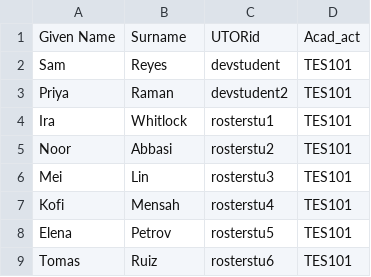
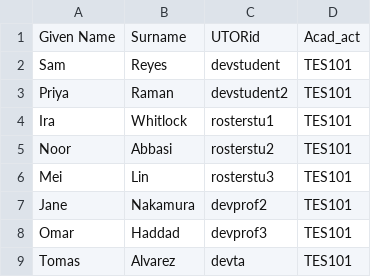
Before and after one commit to gdgutm/ask_easy, a CSV file: test-classlist.csv, drawn as a sheet.

```diff
--- a/test-classlist.csv
+++ b/test-classlist.csv
@@ -6,4 +6,4 @@ Noor,Abbasi,rosterstu2,TES101
 Mei,Lin,rosterstu3,TES101
-Kofi,Mensah,rosterstu4,TES101
-Elena,Petrov,rosterstu5,TES101
-Tomas,Ruiz,rosterstu6,TES101
+Jane,Nakamura,devprof2,TES101
+Omar,Haddad,devprof3,TES101
+Tomas,Alvarez,devta,TES101
```
Also changed, not shown: 1 other file.
